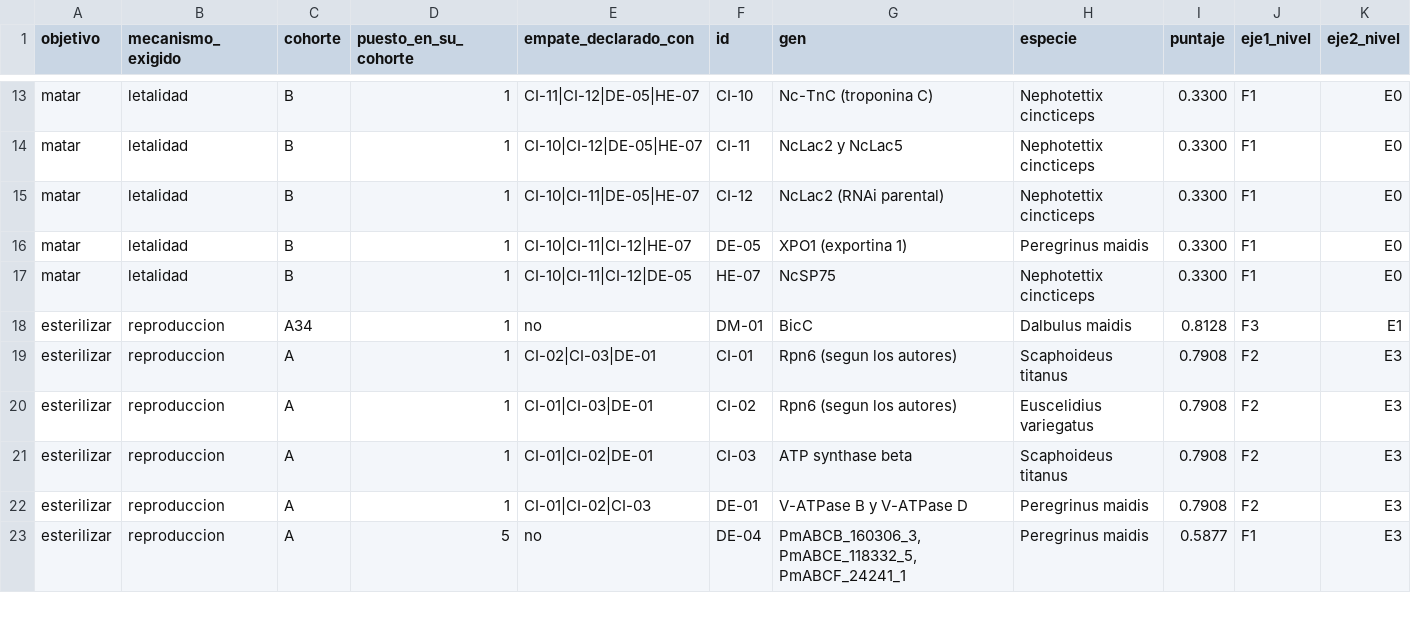
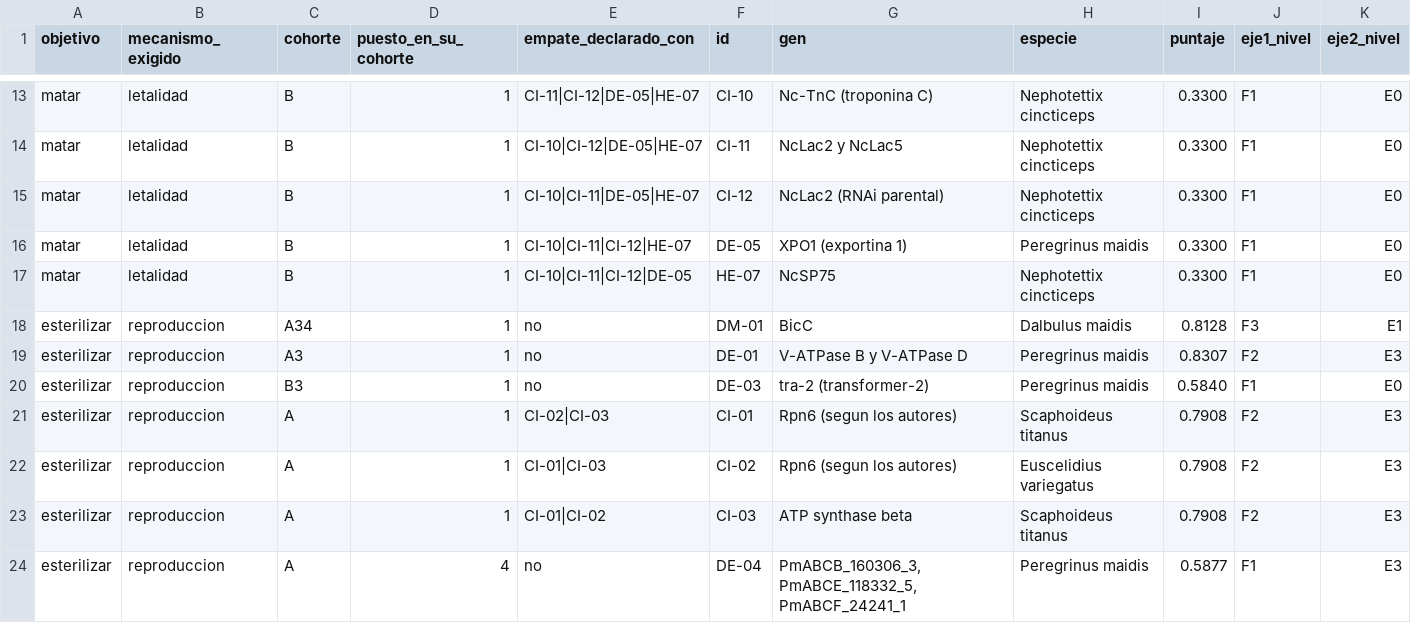
Before and after one commit to Castanosjoaquin/chicharrita-research, a TSV file: research/ola6/F3_recomendador_genes/resultados/segundo_orden.tsv, drawn as a sheet; only a part is shown, gaps mark what is left out; removed rows and columns are numbered as before the commit, all else as after; rows hold the shown columns only; the diff covers the shown part only; the diff names each change by its address in the sheet, - before the commit and + after, or states it on an @@ line.

```diff
--- a/research/ola6/F3_recomendador_genes/resultados/segundo_orden.tsv
+++ b/research/ola6/F3_recomendador_genes/resultados/segundo_orden.tsv
+row 19: esterilizar | reproduccion | A3 | 1 | no | DE-01 | V-ATPase B y V-ATPase D | Peregrinus maidis | 0.8307 | F2 | E3
+row 20: esterilizar | reproduccion | B3 | 1 | no | DE-03 | tra-2 (transformer-2) | Peregrinus maidis | 0.5840 | F1 | E0
-E21 (empate_declarado_con): CI-02|CI-03|DE-01
+E21 (empate_declarado_con): CI-02|CI-03
-E22 (empate_declarado_con): CI-01|CI-03|DE-01
+E22 (empate_declarado_con): CI-01|CI-03
-E23 (empate_declarado_con): CI-01|CI-02|DE-01
+E23 (empate_declarado_con): CI-01|CI-02
-row 22: esterilizar | reproduccion | A | 1 | CI-01|CI-02|CI-03 | DE-01 | V-ATPase B y V-ATPase D | Peregrinus maidis | 0.7908 | F2 | E3
-D24 (puesto_en_su_cohorte): 5
+D24 (puesto_en_su_cohorte): 4
```
Also changed, not shown: 1 removed row and 22 edited cells elsewhere in this file, research/ola6/F3_recomendador_genes/resultados/orden_genes.tsv, 11 other files.
